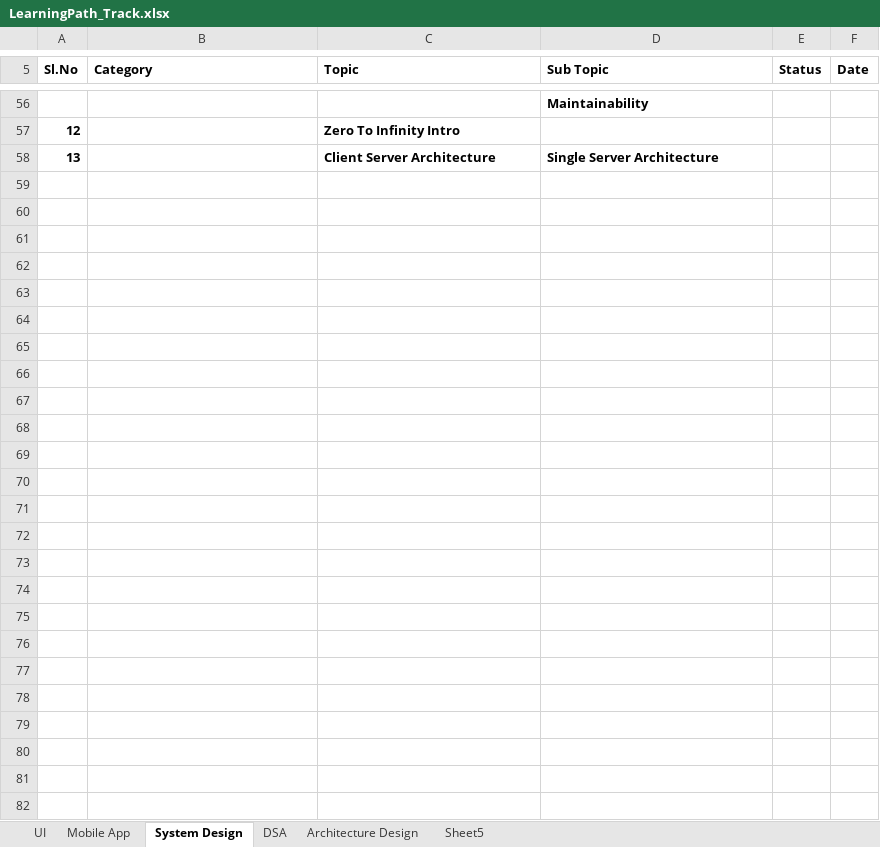
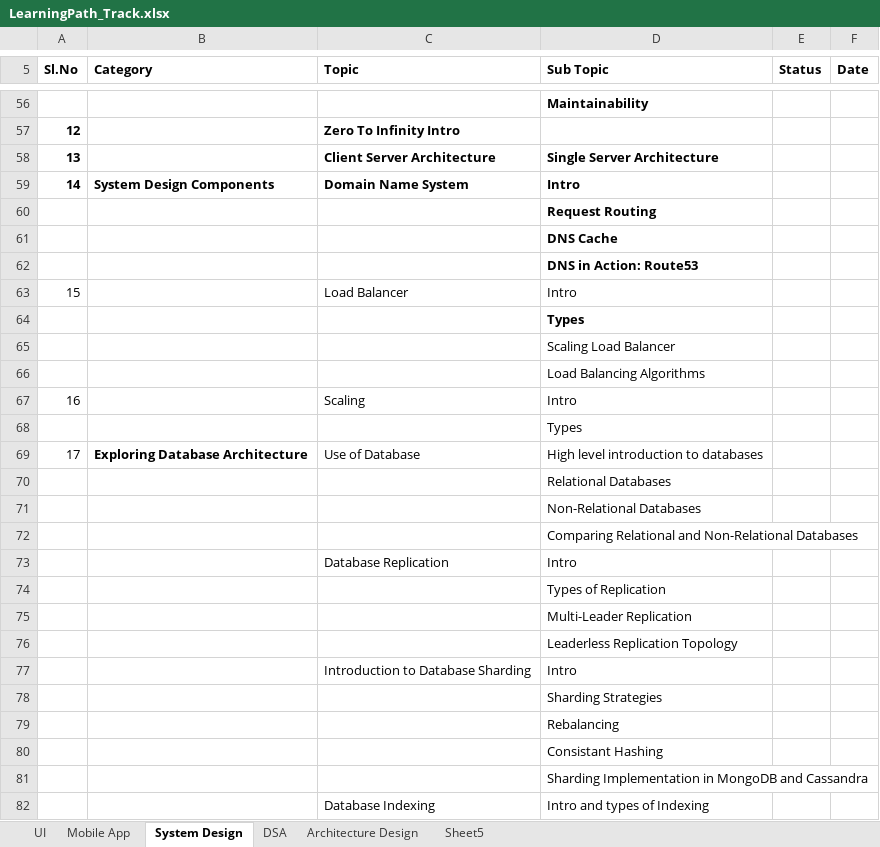
Before and after one commit to ganeshkumar1453/architect, an Excel workbook: Docs/LearningPath_Track.xlsx, sheet System Design, drawn as a sheet; only a part is shown, gaps mark what is left out; values as stored, in another font and other column widths than the file's, no borders; table styles not drawn; the diff names each change by its address in the sheet, - before the commit and + after, or states it on an @@ line.

Commit message:
Add doc

```diff
--- a/Docs/LearningPath_Track.xlsx (sheet System Design)
+++ b/Docs/LearningPath_Track.xlsx (sheet System Design)
+row 59: 14 | System Design Components | Domain Name System | Intro
+row 60:  |  |  | Request Routing
+row 61:  |  |  | DNS Cache
+row 62:  |  |  | DNS in Action: Route53
+row 63: 15 |  | Load Balancer | Intro
+row 64:  |  |  | Types
+row 65:  |  |  | Scaling Load Balancer
+row 66:  |  |  | Load Balancing Algorithms
+row 67: 16 |  | Scaling | Intro
+row 68:  |  |  | Types
+row 69: 17 | Exploring Database Architecture | Use of Database | High level introduction to databases
+row 70:  |  |  | Relational Databases
+row 71:  |  |  | Non-Relational Databases
+row 72:  |  |  | Comparing Relational and Non-Relational Databases
+row 73:  |  | Database Replication | Intro
+row 74:  |  |  | Types of Replication
+row 75:  |  |  | Multi-Leader Replication
+row 76:  |  |  | Leaderless Replication Topology
+row 77:  |  | Introduction to Database Sharding | Intro
+row 78:  |  |  | Sharding Strategies
+row 79:  |  |  | Rebalancing
+row 80:  |  |  | Consistant Hashing
+row 81:  |  |  | Sharding Implementation in MongoDB and Cassandra
+row 82:  |  | Database Indexing | Intro and types of Indexing
```
